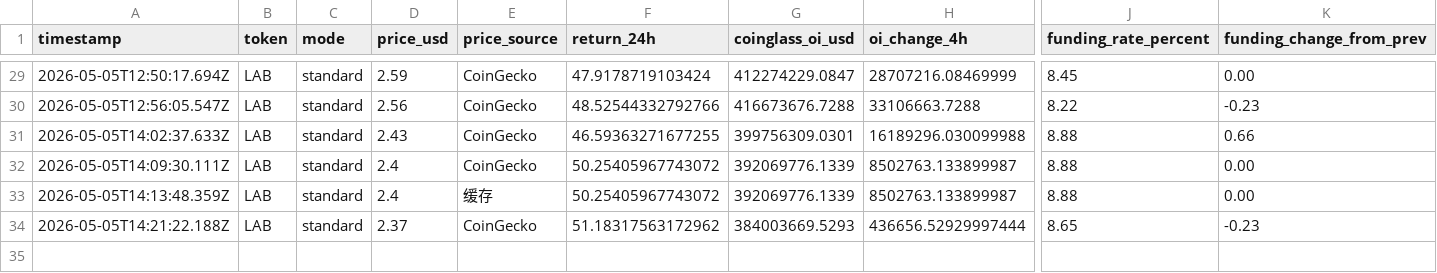
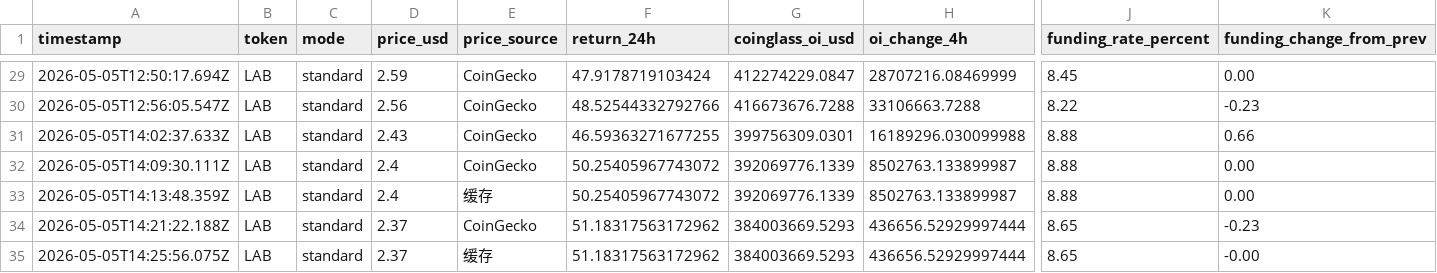
Before and after one commit to Xaxrich/okx-ai-quant-lab, a CSV file: data/altcoin/intelligence/lab/live/lab_fast_watch_v2.csv, drawn as a sheet; only a part is shown, gaps mark what is left out; rows hold the shown columns only; the diff names each change by its address in the sheet, - before the commit and + after, or states it on an @@ line.

```diff
--- a/data/altcoin/intelligence/lab/live/lab_fast_watch_v2.csv
+++ b/data/altcoin/intelligence/lab/live/lab_fast_watch_v2.csv
+row 35: 2026-05-05T14:25:56.075Z | LAB | standard | 2.37 | 缓存 | 51.18317563172962 | 384003669.5293 | 436656.52929997444 | 8.65 | -0.00
```
Also changed, not shown: 8 other files.
